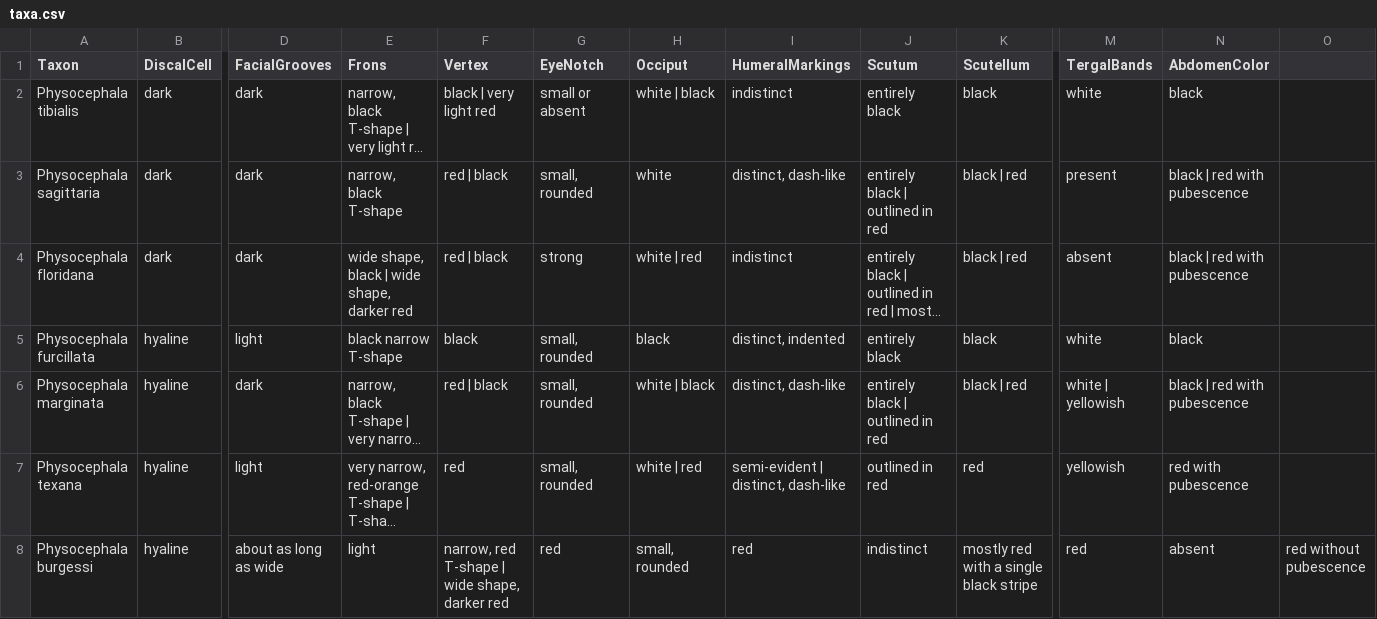
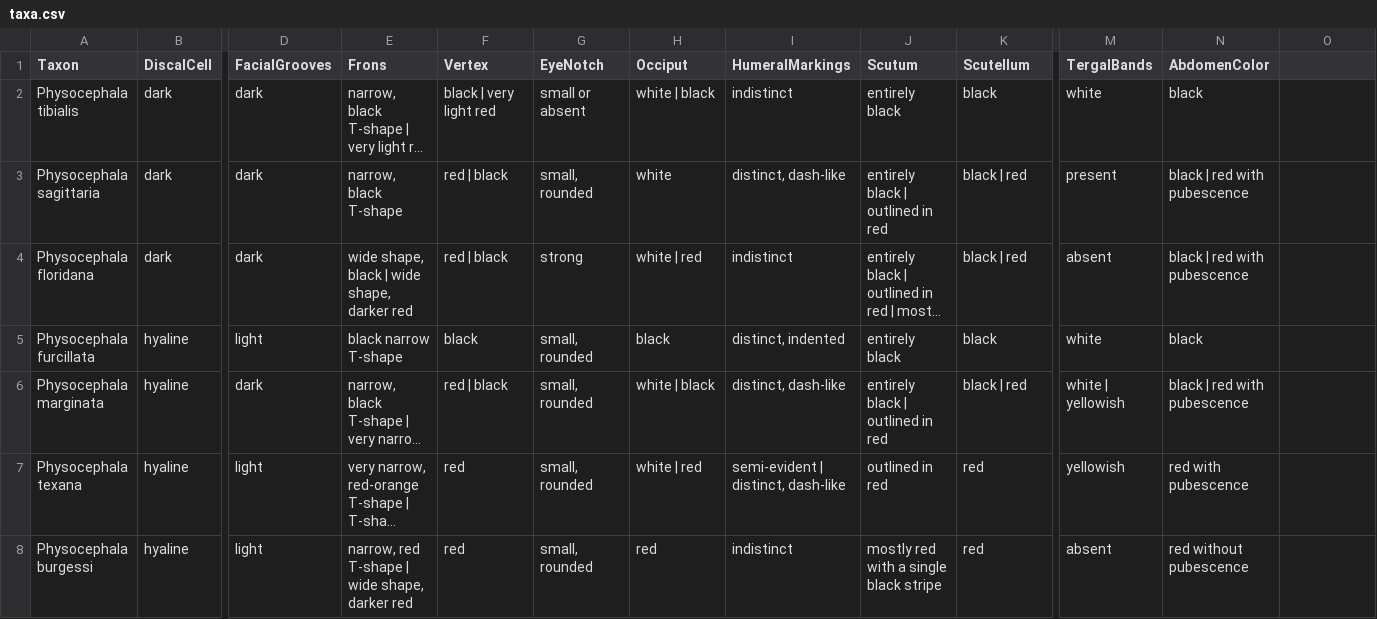
Before and after one commit to zdankowicz/homalodisca, a CSV file: identikit/kb/physocephala/taxa.csv, drawn as a sheet; only a part is shown, gaps mark what is left out; long unchanged cells end in …; the diff names each change by its address in the sheet, - before the commit and + after, or states it on an @@ line.

Commit message:
Update taxa.csv

```diff
--- a/identikit/kb/physocephala/taxa.csv
+++ b/identikit/kb/physocephala/taxa.csv
-D8 (FacialGrooves): about as long as wide
+D8 (FacialGrooves): light
-E8 (Frons): light
+E8 (Frons): narrow, red T-shape | wide shape, darker red
-F8 (Vertex): narrow, red T-shape | wide shape, darker red
+F8 (Vertex): red
-G8 (EyeNotch): red
+G8 (EyeNotch): small, rounded
-H8 (Occiput): small, rounded
+H8 (Occiput): red
-I8 (HumeralMarkings): red
+I8 (HumeralMarkings): indistinct
-J8 (Scutum): indistinct
+J8 (Scutum): mostly red with a single black stripe
-K8 (Scutellum): mostly red with a single black stripe
+K8 (Scutellum): red
-M8 (TergalBands): red
+M8 (TergalBands): absent
-N8 (AbdomenColor): absent
+N8 (AbdomenColor): red without pubescence
-O8: red without pubescence
+O8: (empty)
```
